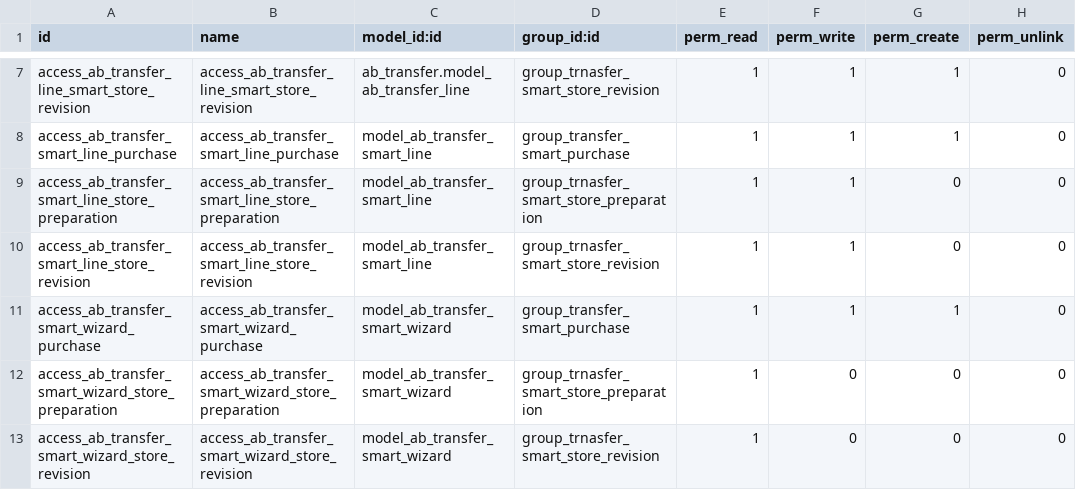
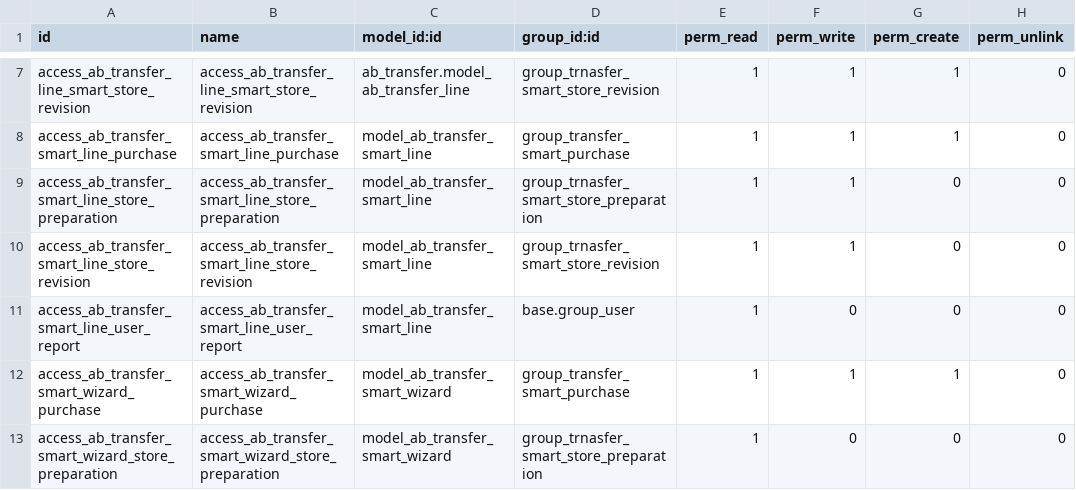
Before and after one commit to abdinpharmacies/hr, a CSV file: ab_transfer_smart/security/ir.model.access.csv, drawn as a sheet; only a part is shown, gaps mark what is left out; the shorter side is filled out with more unchanged rows.

Commit message:
ab_transfer_smart/ UPD

```diff
--- a/ab_transfer_smart/security/ir.model.access.csv
+++ b/ab_transfer_smart/security/ir.model.access.csv
@@ -10,2 +10,3 @@ access_ab_transfer_smart_line_store_preparation,access_ab_transfer_smart_line_st
 access_ab_transfer_smart_line_store_revision,access_ab_transfer_smart_line_store_revision,model_ab_transfer_smart_line,group_trnasfer_smart_store_revision,1,1,0,0
+access_ab_transfer_smart_line_user_report,access_ab_transfer_smart_line_user_report,model_ab_transfer_smart_line,base.group_user,1,0,0,0
 access_ab_transfer_smart_wizard_purchase,access_ab_transfer_smart_wizard_purchase,model_ab_transfer_smart_wizard,group_transfer_smart_purchase,1,1,1,0
```
Also changed, not shown: 5 other files.
